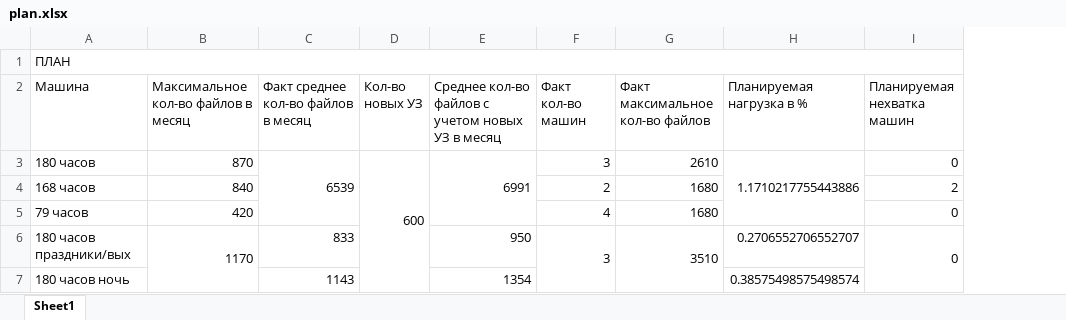
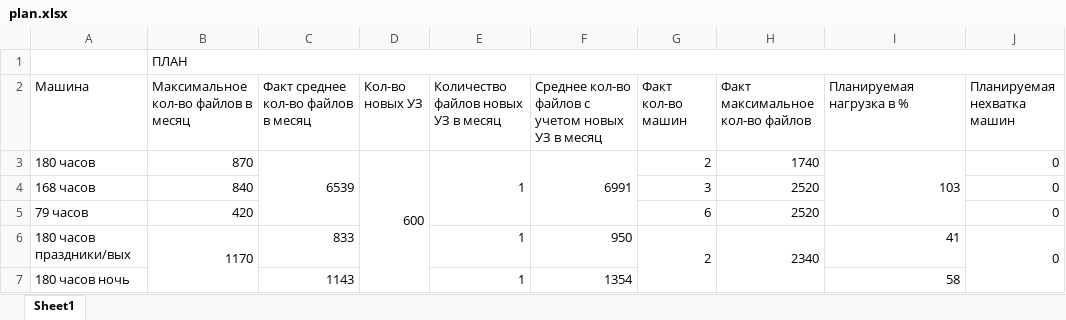
Before and after one commit to RoundBaloo/-alculator8thFloor, an Excel workbook: backend/calculator8thFloor/plan.xlsx, sheet Sheet1, drawn as a sheet; values as stored, in another font and other column widths than the file's, no cell formats; conditional formats not drawn; removed rows and columns are numbered as before the commit, all else as after; the diff names each change by its address in the sheet, - before the commit and + after, or states it on an @@ line.

Commit message:
Make table with column names

```diff
--- a/backend/calculator8thFloor/plan.xlsx (sheet Sheet1)
+++ b/backend/calculator8thFloor/plan.xlsx (sheet Sheet1)
+column E, rows 2-7: Количество файлов новых УЗ в месяц | 1 |  |  | 1 | 1
-row 1: ПЛАН
+row 1:  | ПЛАН
-G3 (Факт кол-во машин): 3
+G3 (Факт кол-во машин): 2
-H3 (Факт максимальное кол-во файлов): 2610
+H3 (Факт максимальное кол-во файлов): 1740
-I3 (Планируемая нагрузка в %): 1.1710217755443886
+I3 (Планируемая нагрузка в %): 103
-G4 (Факт кол-во машин): 2
+G4 (Факт кол-во машин): 3
-H4:H5 (Факт максимальное кол-во файлов): 1680
+H4:H5 (Факт максимальное кол-во файлов): 2520
-J4 (Планируемая нехватка машин): 2
+J4 (Планируемая нехватка машин): 0
-G5 (Факт кол-во машин): 4
+G5 (Факт кол-во машин): 6
-G6 (Факт кол-во машин): 3
+G6 (Факт кол-во машин): 2
-H6 (Факт максимальное кол-во файлов): 3510
+H6 (Факт максимальное кол-во файлов): 2340
-I6 (Планируемая нагрузка в %): 0.2706552706552707
+I6 (Планируемая нагрузка в %): 41
-I7 (Планируемая нагрузка в %): 0.38575498575498574
+I7 (Планируемая нагрузка в %): 58
```
Also changed, not shown: cell formats, backend/calculator8thFloor/fact.xlsx, backend/calculator8thFloor/fact_plan.xlsx, 17 other files.
